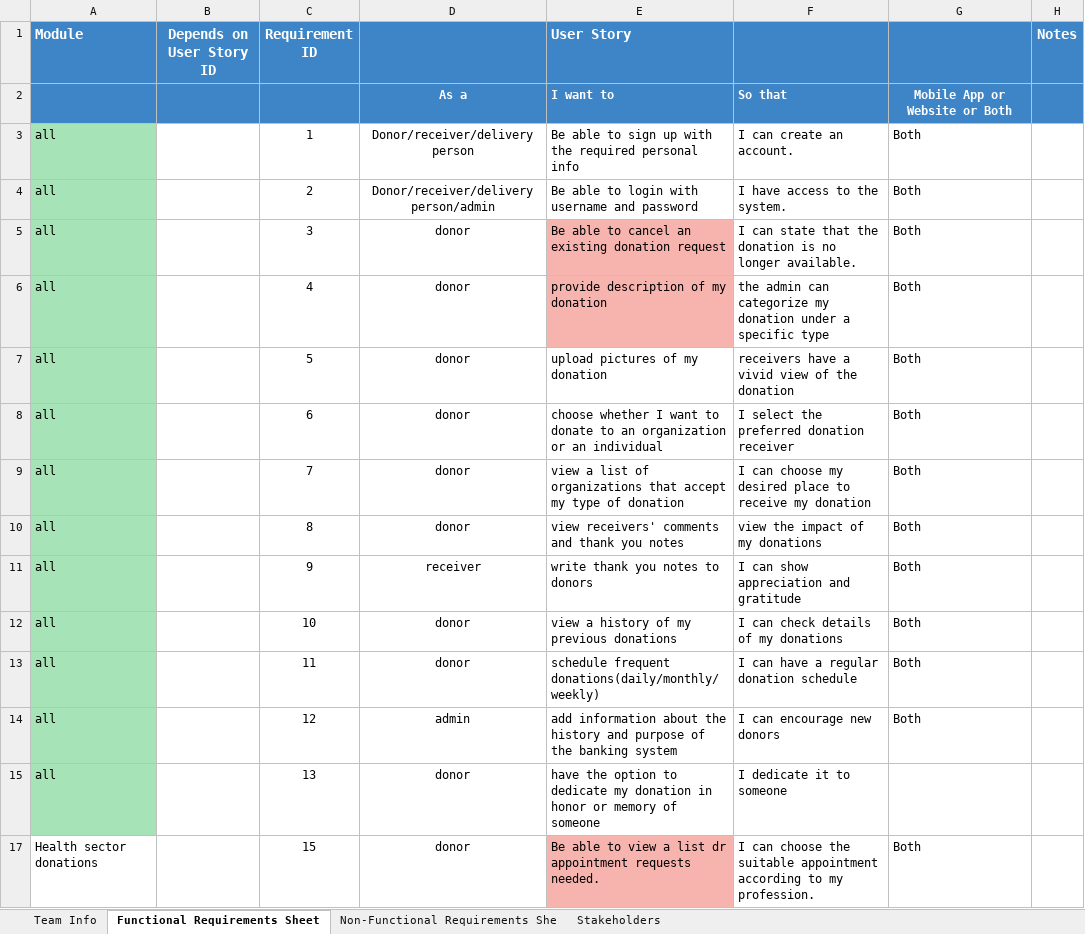
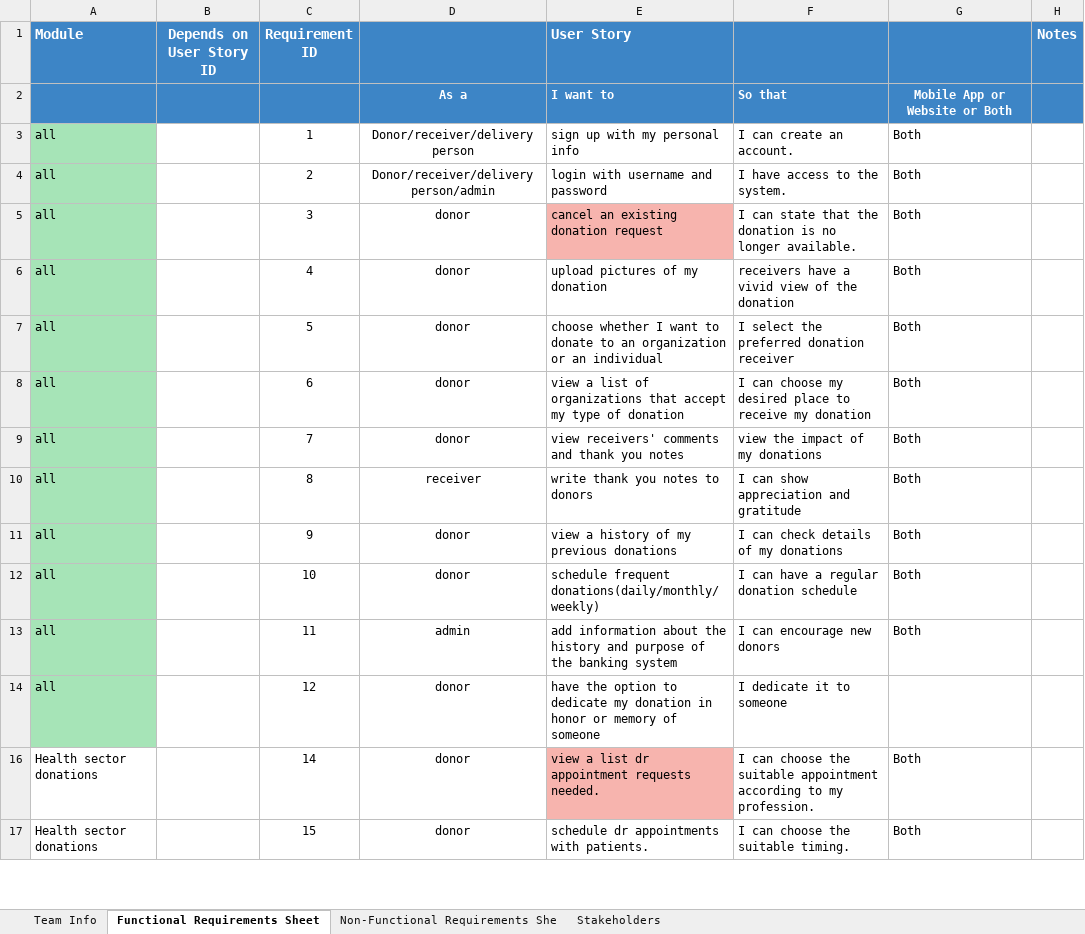
Before and after one commit to Ashez6/ashez, an Excel workbook: RequirementsTemplateM1.xlsx, sheet Functional Requirements Sheet, drawn as a sheet; only a part is shown; values as stored, in another font and other column widths than the file's, no borders; removed rows and columns are numbered as before the commit, all else as after; the diff covers the shown part only; the diff names each change by its address in the sheet, - before the commit and + after, or states it on an @@ line.

Commit message:
Update RequirementsTemplateM1.xlsx
el azr2 mhtag elaboration plz had y3mlo
109 req reached
I modified hagat.
reciver in orphanage module left

```diff
--- a/RequirementsTemplateM1.xlsx (sheet Functional Requirements Sheet)
+++ b/RequirementsTemplateM1.xlsx (sheet Functional Requirements Sheet)
-E3 (User Story): Be able to sign up with the required personal info
+E3 (User Story): sign up with my personal info
-E4 (User Story): Be able to login with username and password
+E4 (User Story): login with username and password
-E5 (User Story): Be able to cancel an existing donation request
+E5 (User Story): cancel an existing donation request
-E6 (User Story): provide description of my donation
+E6 (User Story): upload pictures of my donation
-E6 fill: #F7B4AE
+E6 fill: none
-F6: the admin can categorize my donation under a specific type
+F6: receivers have a vivid view of the donation
-E7 (User Story): upload pictures of my donation
+E7 (User Story): choose whether I want to donate to an organization or an individual
-F7: receivers have a vivid view of the donation
+F7: I select the preferred donation receiver
-E8 (User Story): choose whether I want to donate to an organization or an individual
+E8 (User Story): view a list of organizations that accept my type of donation
-F8: I select the preferred donation receiver
+F8: I can choose my desired place to receive my donation
-E9 (User Story): view a list of organizations that accept my type of donation
+E9 (User Story): view receivers' comments and thank you notes
-F9: I can choose my desired place to receive my donation
+F9: view the impact of my donations
-D10: donor
+D10: receiver
-E10 (User Story): view receivers' comments and thank you notes
+E10 (User Story): write thank you notes to donors
-F10: view the impact of my donations
+F10: I can show appreciation and gratitude
-D11: receiver
+D11: donor
-E11 (User Story): write thank you notes to donors
+E11 (User Story): view a history of my previous donations
-F11: I can show appreciation and gratitude
+F11: I can check details of my donations
-E12 (User Story): view a history of my previous donations
+E12 (User Story): schedule frequent donations(daily/monthly/weekly)
-F12: I can check details of my donations
+F12: I can have a regular donation schedule
-D13: donor
+D13: admin
-E13 (User Story): schedule frequent donations(daily/monthly/weekly)
+E13 (User Story): add information about the history and purpose of the banking system
-F13: I can have a regular donation schedule
+F13: I can encourage new donors
-D14: admin
+D14: donor
-E14 (User Story): add information about the history and purpose of the banking system
+E14 (User Story): have the option to dedicate my donation in honor or memory of someone
-F14: I can encourage new donors
+F14: I dedicate it to someone
-G14: Both
+G14: (empty)
-row 15: all |  | 13 | donor | have the option to dedicate my donation in honor or memory of someone | I dedicate it to someone
+row 16: Health sector donations |  | 14 | donor | view a list dr appointment requests needed. | I can choose the suitable appointment according to my profession. | Both
-E17 (User Story): Be able to view a list dr appointment requests needed.
+E17 (User Story): schedule dr appointments with patients.
-E17 fill: #F7B4AE
+E17 fill: none
-F17: …the suitable appointment according to my profession.
+F17: …the suitable timing.
```
Also changed, not shown: 4 removed rows, 274 edited cells and cell formats elsewhere in this sheet.
